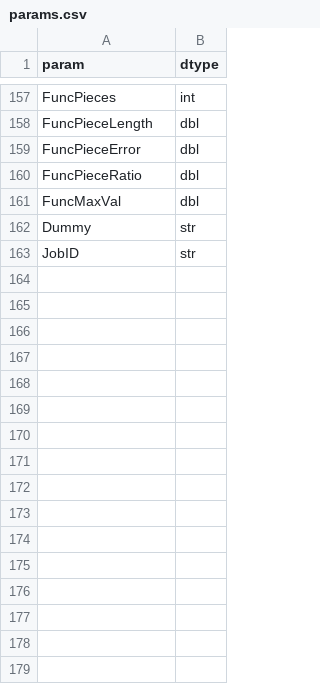
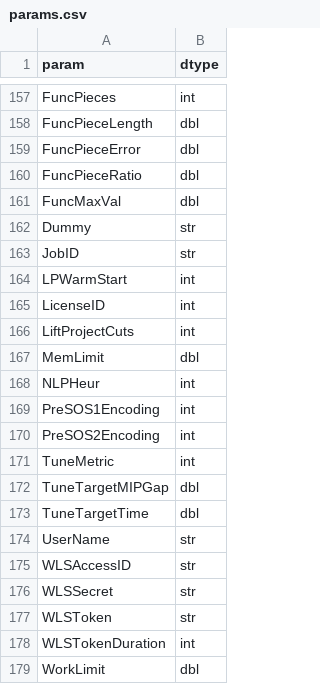
Before and after one commit to ykrist/rust-grb, a CSV file: build/params.csv, drawn as a sheet; only a part is shown, gaps mark what is left out; the diff names each change by its address in the sheet, - before the commit and + after, or states it on an @@ line.

Commit message:
Add parameters and attributes for Gurobi 9.5

```diff
--- a/build/params.csv
+++ b/build/params.csv
+row 164: LPWarmStart | int
+row 165: LicenseID | int
+row 166: LiftProjectCuts | int
+row 167: MemLimit | dbl
+row 168: NLPHeur | int
+row 169: PreSOS1Encoding | int
+row 170: PreSOS2Encoding | int
+row 171: TuneMetric | int
+row 172: TuneTargetMIPGap | dbl
+row 173: TuneTargetTime | dbl
+row 174: UserName | str
+row 175: WLSAccessID | str
+row 176: WLSSecret | str
+row 177: WLSToken | str
+row 178: WLSTokenDuration | int
+row 179: WorkLimit | dbl
```
Also changed, not shown: build/attrs.csv.
